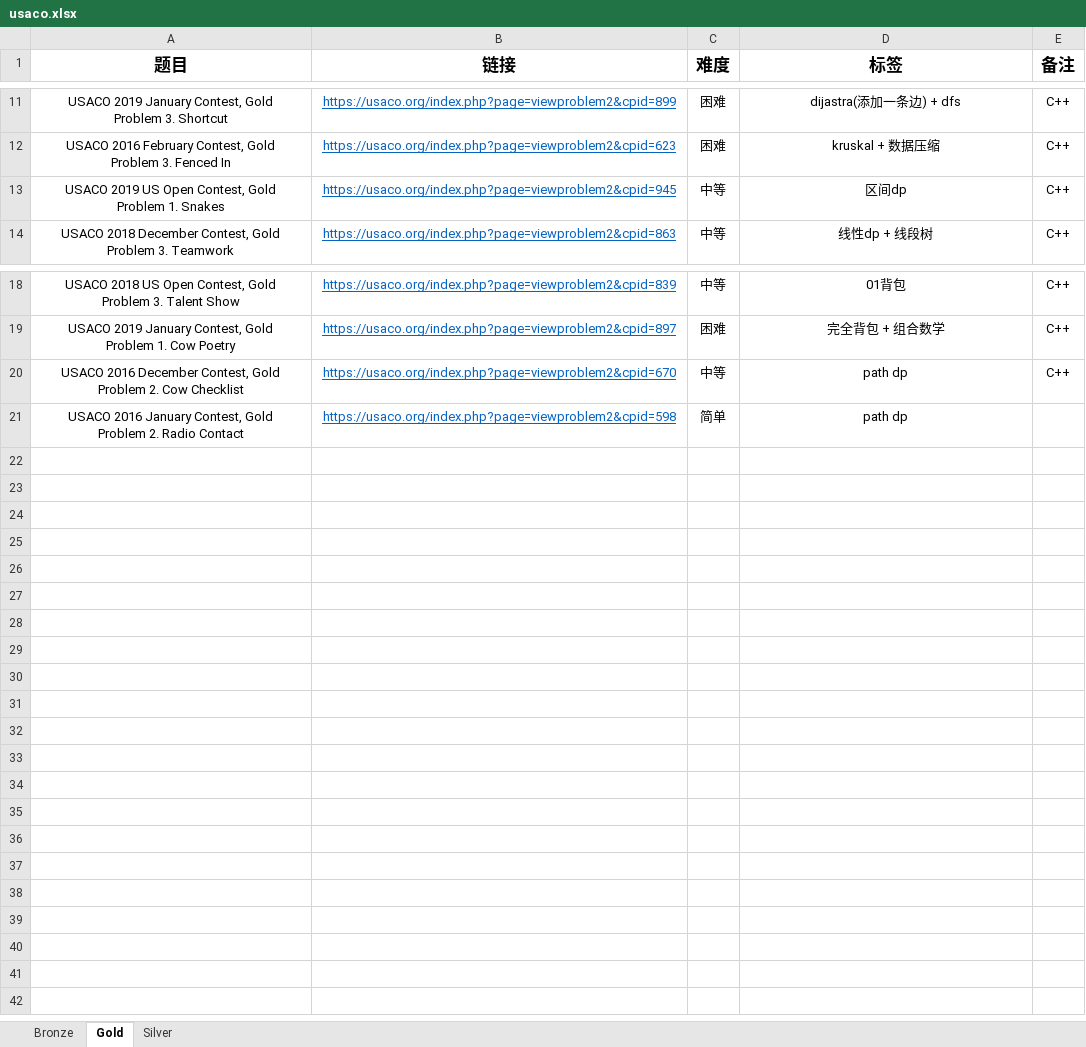
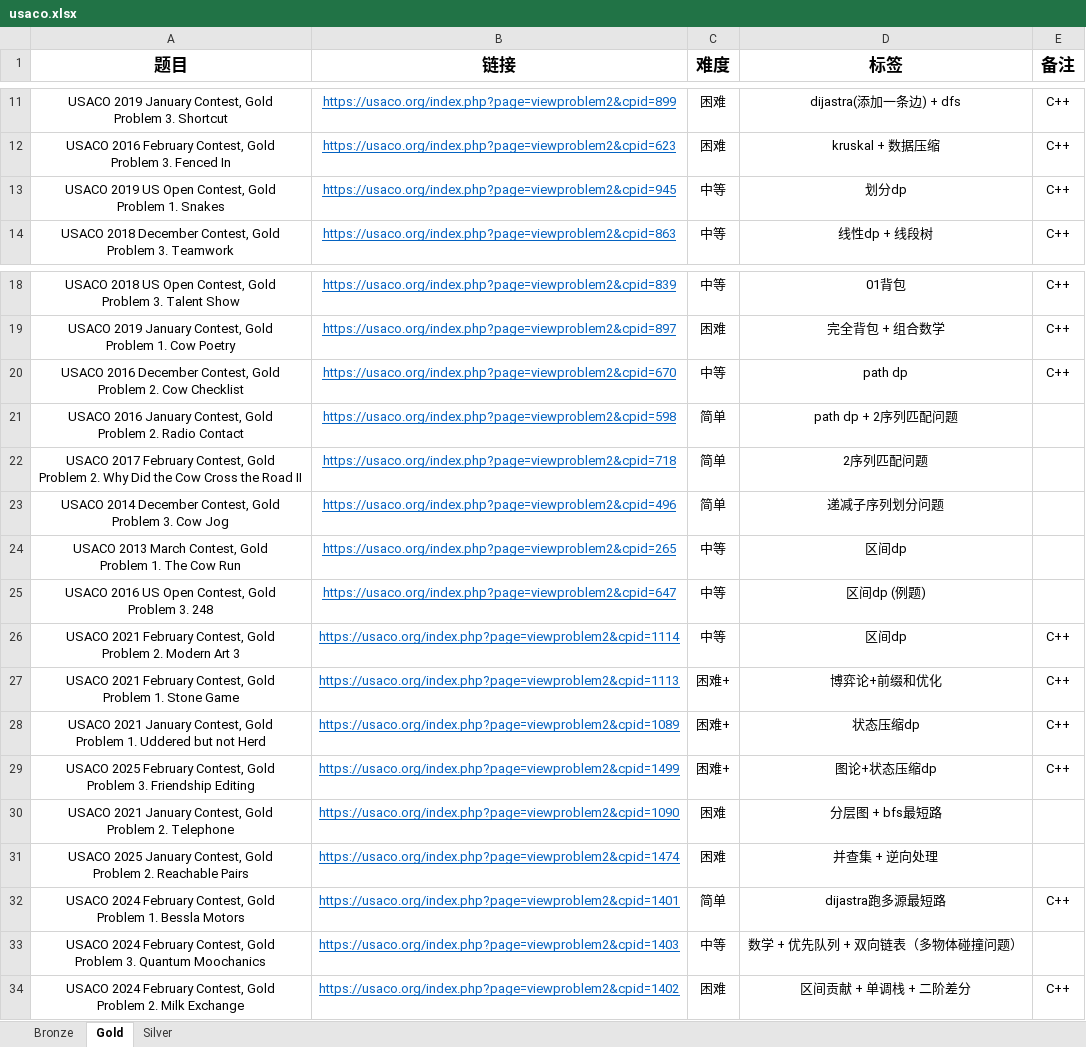
Before and after one commit to cola0405/usaco, an Excel workbook: usaco.xlsx, sheet Gold, drawn as a sheet; only a part is shown, gaps mark what is left out; values as stored, in another font and other column widths than the file's, no borders; ↵ is a line break in a cell; the diff names each change by its address in the sheet, - before the commit and + after, or states it on an @@ line.

```diff
--- a/usaco.xlsx (sheet Gold)
+++ b/usaco.xlsx (sheet Gold)
-D13 (标签): 区间dp
+D13 (标签): 划分dp
-D21 (标签): path dp
+D21 (标签): path dp + 2序列匹配问题
+row 22: USACO 2017 February Contest, Gold ↵ Problem 2. Why Did the Cow Cross the Road II | https://usaco.org/index.php?page=viewproblem2&cpid=718 | 简单 | 2序列匹配问题
+row 23: USACO 2014 December Contest, Gold ↵ Problem 3. Cow Jog | https://usaco.org/index.php?page=viewproblem2&cpid=496 | 简单 | 递减子序列划分问题
+row 24: USACO 2013 March Contest, Gold ↵ Problem 1. The Cow Run | https://usaco.org/index.php?page=viewproblem2&cpid=265 | 中等 | 区间dp
+row 25: USACO 2016 US Open Contest, Gold ↵ Problem 3. 248 | https://usaco.org/index.php?page=viewproblem2&cpid=647 | 中等 | 区间dp (例题)
+row 26: USACO 2021 February Contest, Gold ↵ Problem 2. Modern Art 3 | https://usaco.org/index.php?page=viewproblem2&cpid=1114 | 中等 | 区间dp | C++
+row 27: USACO 2021 February Contest, Gold ↵ Problem 1. Stone Game | https://usaco.org/index.php?page=viewproblem2&cpid=1113 | 困难+ | 博弈论+前缀和优化 | C++
+row 28: USACO 2021 January Contest, Gold ↵ Problem 1. Uddered but not Herd | https://usaco.org/index.php?page=viewproblem2&cpid=1089 | 困难+ | 状态压缩dp | C++
+row 29: USACO 2025 February Contest, Gold ↵ Problem 3. Friendship Editing | https://usaco.org/index.php?page=viewproblem2&cpid=1499 | 困难+ | 图论+状态压缩dp | C++
+row 30: USACO 2021 January Contest, Gold ↵ Problem 2. Telephone | https://usaco.org/index.php?page=viewproblem2&cpid=1090 | 困难 | 分层图 + bfs最短路
+row 31: USACO 2025 January Contest, Gold ↵ Problem 2. Reachable Pairs | https://usaco.org/index.php?page=viewproblem2&cpid=1474 | 困难 | 并查集 + 逆向处理
+row 32: USACO 2024 February Contest, Gold ↵ Problem 1. Bessla Motors | https://usaco.org/index.php?page=viewproblem2&cpid=1401 | 简单 | dijastra跑多源最短路 | C++
+row 33: USACO 2024 February Contest, Gold ↵ Problem 3. Quantum Moochanics | https://usaco.org/index.php?page=viewproblem2&cpid=1403 | 中等 | 数学 + 优先队列 + 双向链表（多物体碰撞问题）
+row 34: USACO 2024 February Contest, Gold ↵ Problem 2. Milk Exchange | https://usaco.org/index.php?page=viewproblem2&cpid=1402 | 困难 | 区间贡献 + 单调栈 + 二阶差分 | C++
```
Also changed, not shown: sheet Silver, 26 other files.
